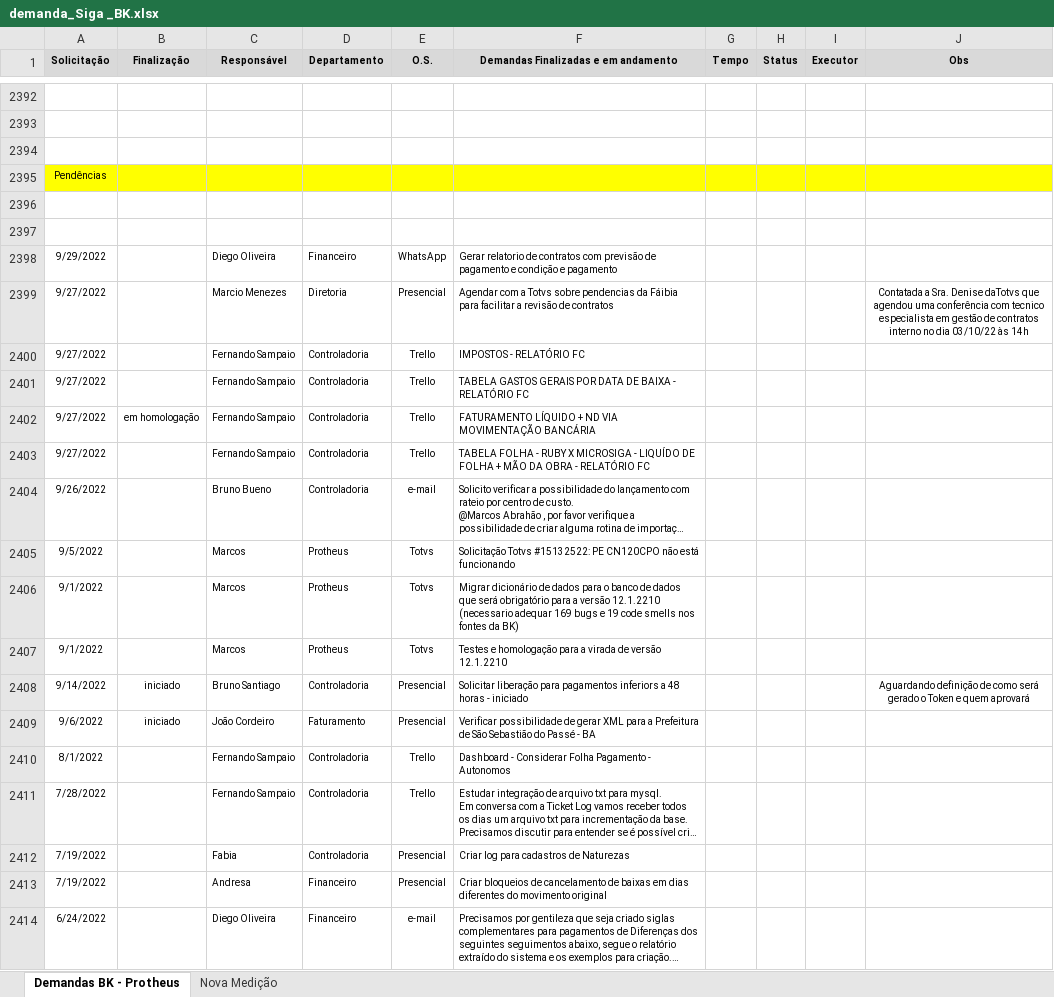
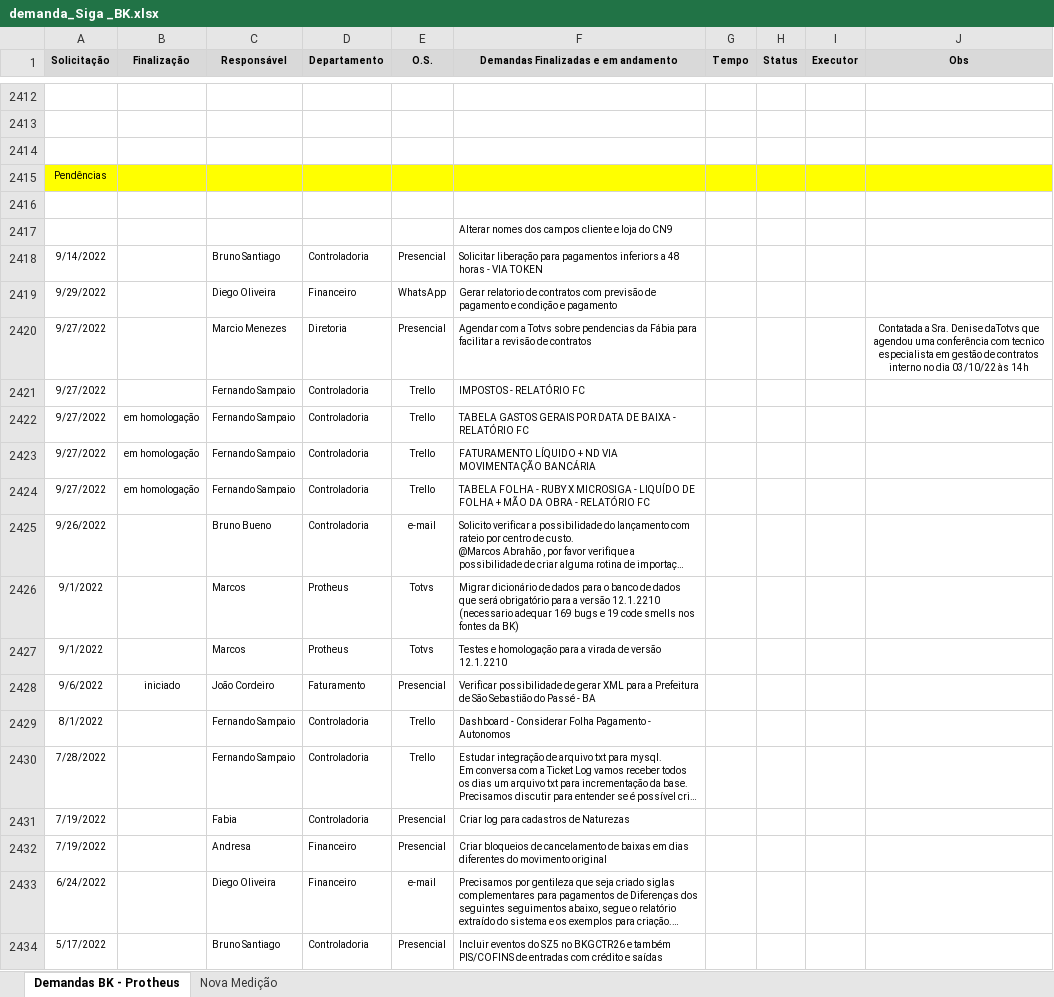
Before and after one commit to marcos-abrahao/bk, an Excel workbook: demanda_Siga _BK.xlsx, sheet Demandas BK - Protheus, drawn as a sheet; only a part is shown, gaps mark what is left out; the shorter side is filled out with more unchanged rows; long unchanged cells end in …; values as stored, in another font and other column widths than the file's, no borders; removed rows and columns are numbered as before the commit, all else as after; the diff covers the shown part only; the diff names each change by its address in the sheet, - before the commit and + after, or states it on an @@ line.

```diff
--- a/demanda_Siga _BK.xlsx (sheet Demandas BK - Protheus)
+++ b/demanda_Siga _BK.xlsx (sheet Demandas BK - Protheus)
-F2417: (empty)
+F2417: Alterar nomes dos campos cliente e loja do CN9
+row 2418: 9/14/2022 |  | Bruno Santiago | Controladoria | Presencial | Solicitar liberação para pagamentos inferiors a 48 horas - VIA TOKEN
-F2420: …pendencias da Fáibia para facilitar…
+F2420: …pendencias da Fábia para facilitar…
-B2422 (Finalização): (empty)
+B2422 (Finalização): em homologação
-B2424 (Finalização): (empty)
+B2424 (Finalização): em homologação
-row 2405: 9/5/2022 |  | Marcos | Protheus | Totvs | Solicitação Totvs #15132522: PE CN120CPO não está funcionando
-row 2408: 9/14/2022 | iniciado | Bruno Santiago | Controladoria | Presencial | Solicitar liberação para pagamentos inferiors a 48 horas - iniciado |  |  |  | Aguardando definição de como será gerado o Token e quem aprovará
```
Also changed, not shown: 21 added rows, 1 removed row and 5 edited cells elsewhere in this sheet, 6 other files.
